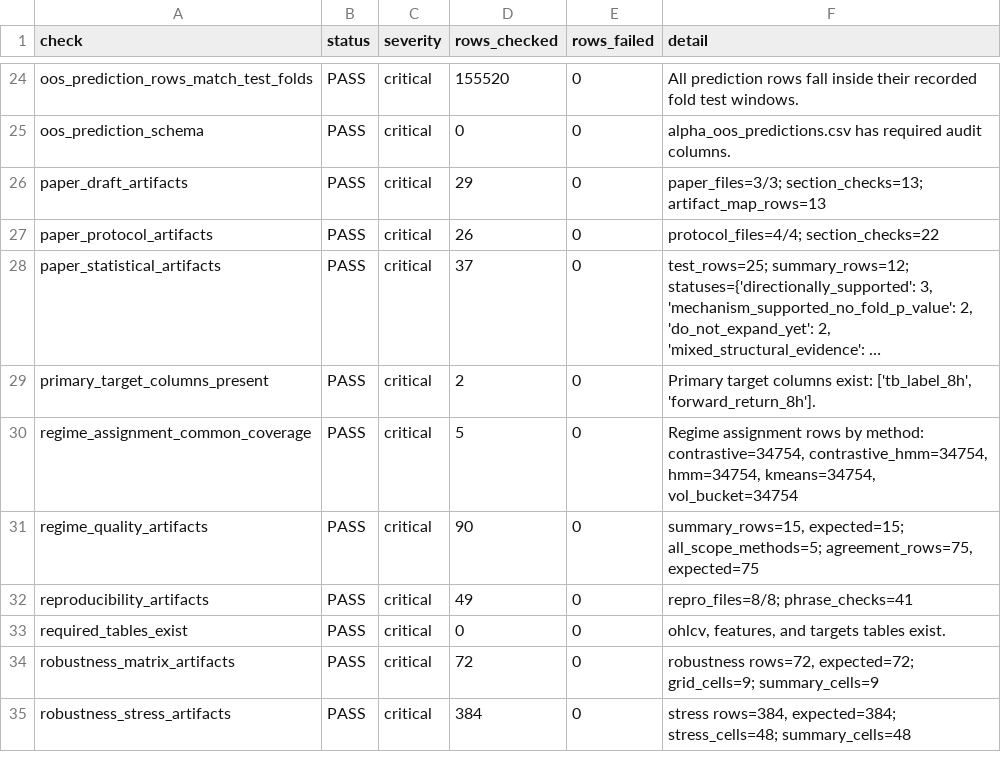
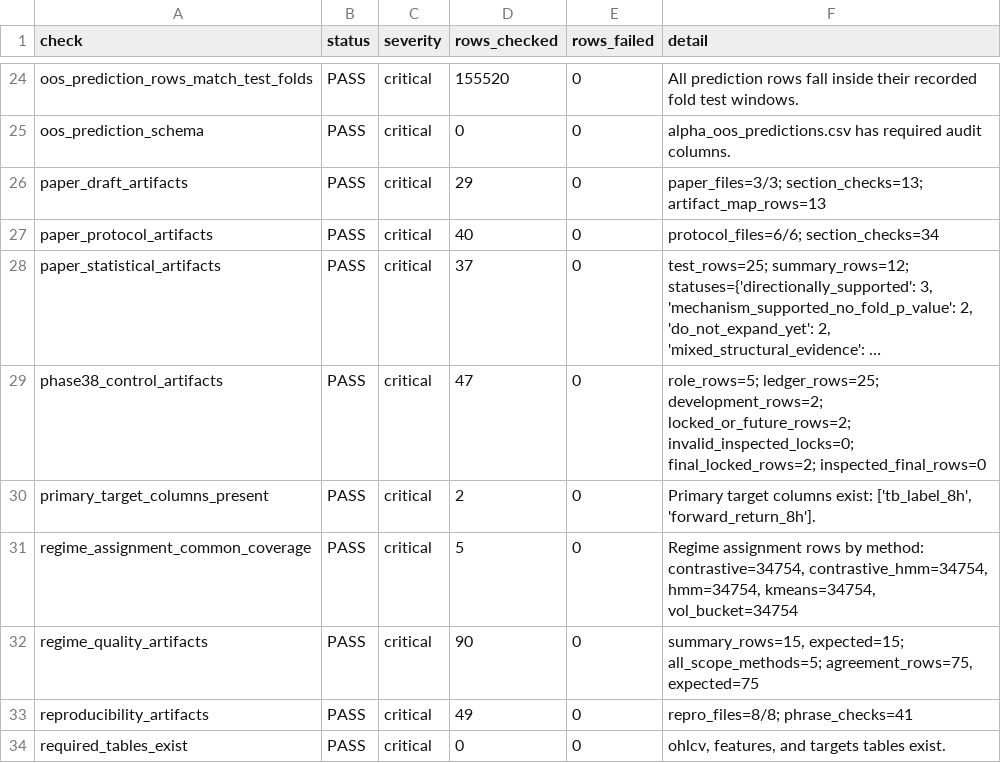
Before and after one commit to Saraid10/adaptive-alpha-lab, a CSV file: models/validation_audit.csv, drawn as a sheet; only a part is shown, gaps mark what is left out; the shorter side is filled out with more unchanged rows; long unchanged cells end in …; the diff names each change by its address in the sheet, - before the commit and + after, or states it on an @@ line.

Commit message:
docs(phase-38): add research controls and fold-local protocol

```diff
--- a/models/validation_audit.csv
+++ b/models/validation_audit.csv
-D27 (rows_checked): 26
+D27 (rows_checked): 40
-F27 (detail): protocol_files=4/4; section_checks=22
+F27 (detail): protocol_files=6/6; section_checks=34
+row 29: phase38_control_artifacts | PASS | critical | 47 | 0 | role_rows=5; ledger_rows=25; development_rows=2; locked_or_future_rows=2; invalid_inspected_locks=0; final_locked_rows=2; inspected_final_rows=0
```
Also changed, not shown: 23 other files.
